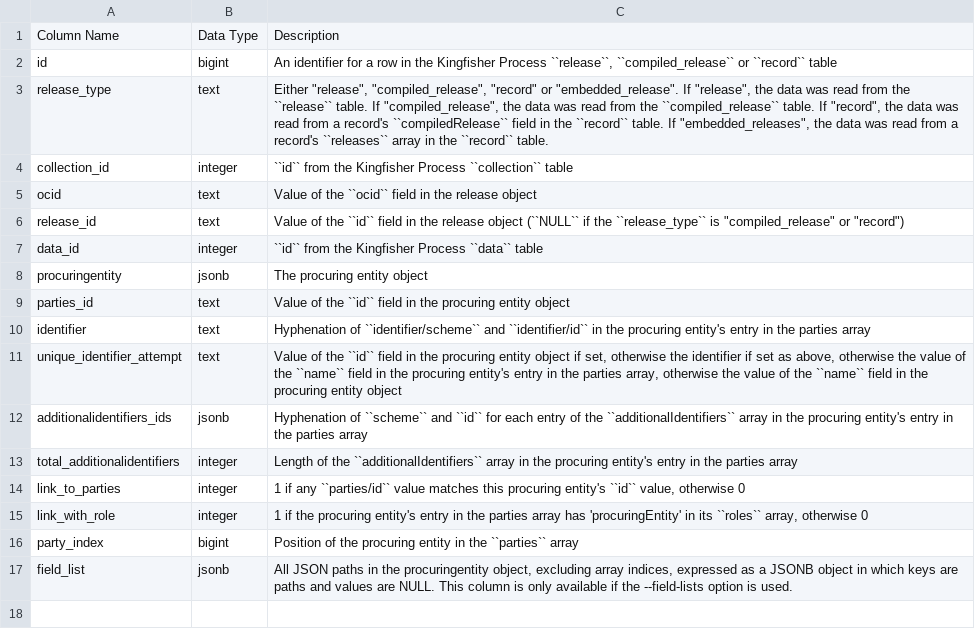
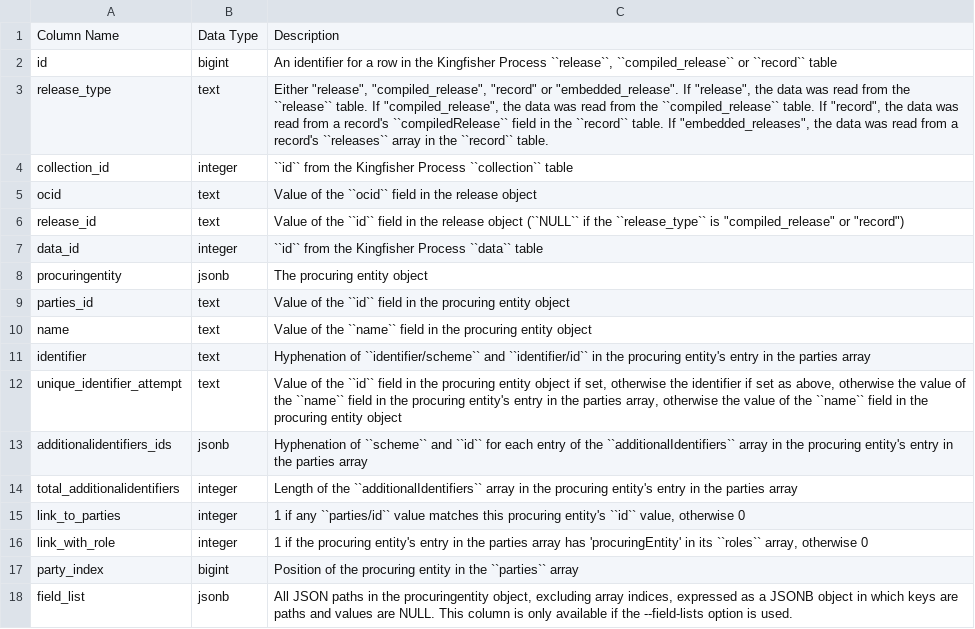
Before and after one commit to open-contracting/kingfisher-summarize, a CSV file: docs/definitions/procuringEntity_summary.csv, drawn as a sheet; the diff names each change by its address in the sheet, - before the commit and + after, or states it on an @@ line.

Commit message:
Add a name column to the parties_summary, procuringentity_summary, tenderers_summary and award_suppliers_summary tables, closes #203

```diff
--- a/docs/definitions/procuringEntity_summary.csv
+++ b/docs/definitions/procuringEntity_summary.csv
+row 10: name | text | Value of the ``name`` field in the procuring entity object
```
Also changed, not shown: docs/definitions/award_suppliers_summary.csv, docs/definitions/parties_summary.csv, 8 other files.
